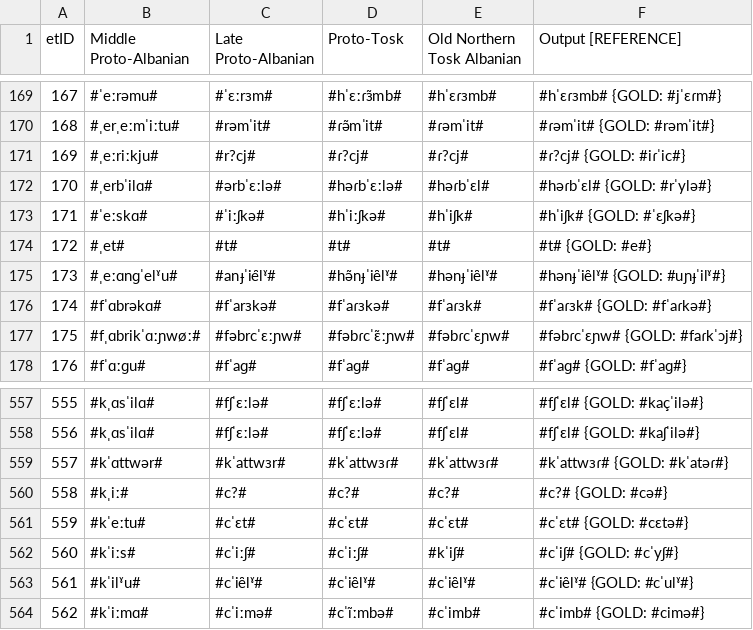
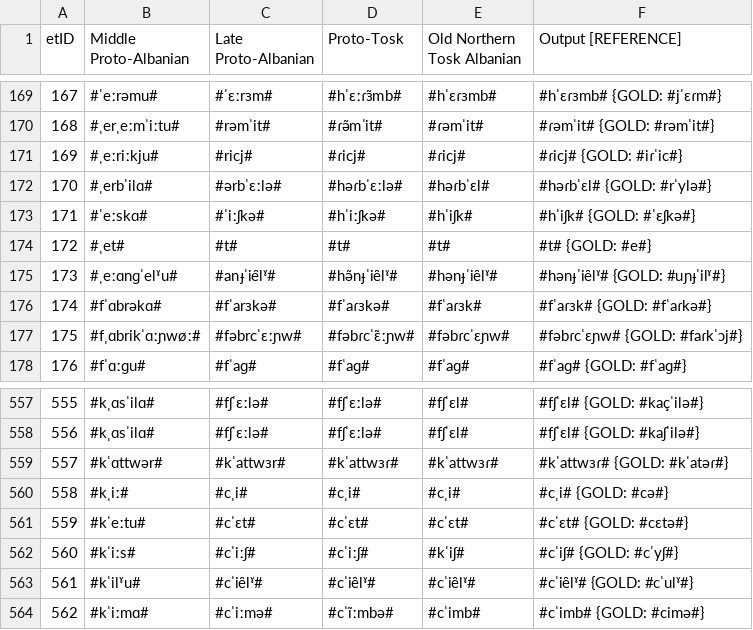
Before and after one commit to clmarr/Albanian-CFR, a CSV file: CLEA18-run/CLEA18-run_output_graph.csv, drawn as a sheet; only a part is shown, gaps mark what is left out.

```diff
--- a/CLEA18-run/CLEA18-run_output_graph.csv
+++ b/CLEA18-run/CLEA18-run_output_graph.csv
@@ -170,3 +170,3 @@ etID  | Middle Proto-Albanian | Late Proto-Albanian |  Proto-Tosk |  Old Norther
 168    | #ˌerˌeːmˈiːtu# | #rəmˈit# | #ɾə̃mˈit# | #ɾəmˈit# | #ɾəmˈit# {GOLD: #rəmˈit#}
-169    | #ˌeːriːkju# | #r?cj# | #ɾ?cj# | #ɾ?cj# | #ɾ?cj# {GOLD: #iɾˈic#}
+169    | #ˌeːriːkju# | #ricj# | #ɾicj# | #ɾicj# | #ɾicj# {GOLD: #iɾˈic#}
 170    | #ˌerbˈilɑ# | #ərbˈɛːlə# | #həɾbˈɛːlə# | #həɾbˈɛl# | #həɾbˈɛl# {GOLD: #rˈylə#}
@@ -559,3 +559,3 @@ etID  | Middle Proto-Albanian | Late Proto-Albanian |  Proto-Tosk |  Old Norther
 557    | #kˈɑttwər# | #kˈattwɜr# | #kˈattwɜɾ# | #kˈattwɜɾ# | #kˈattwɜɾ# {GOLD: #kˈatəɾ#}
-558    | #kˌiː# | #c?# | #c?# | #c?# | #c?# {GOLD: #cə#}
+558    | #kˌiː# | #cˌi# | #cˌi# | #cˌi# | #cˌi# {GOLD: #cə#}
 559    | #kˈeːtu# | #cˈɛt# | #cˈɛt# | #cˈɛt# | #cˈɛt# {GOLD: #cɛtə#}
```
Also changed, not shown: 6 other files.
